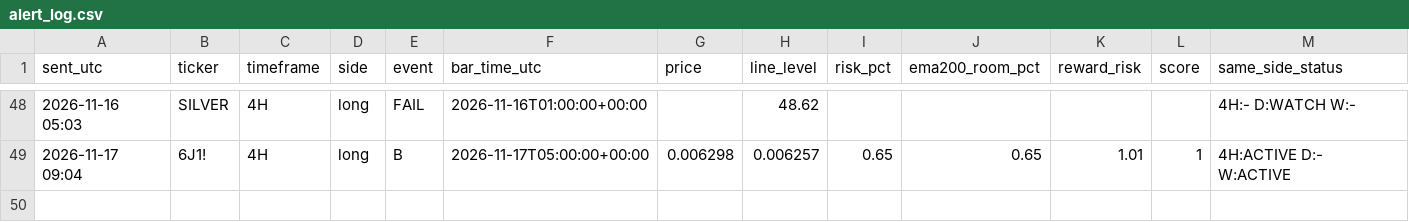
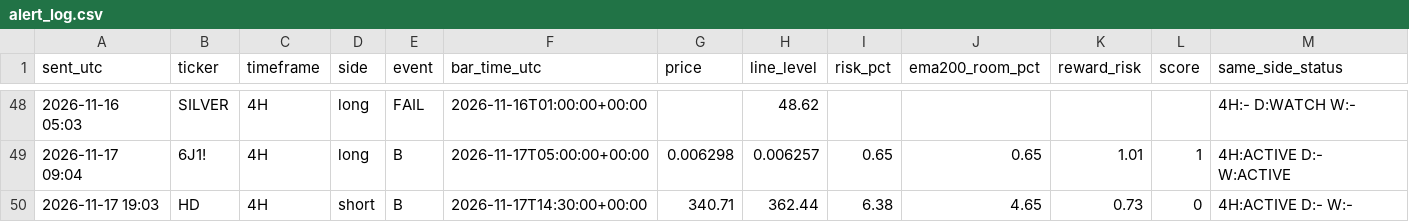
Before and after one commit to pkgfinance2022/rsi-scanner, a CSV file: alert_log.csv, drawn as a sheet; only a part is shown, gaps mark what is left out.

```diff
--- a/alert_log.csv
+++ b/alert_log.csv
@@ -49 +49,2 @@ sent_utc,ticker,timeframe,side,event,bar_time_utc,price,line_level,risk_pct,ema2
 2026-11-17 09:04,6J1!,4H,long,B,2026-11-17T05:00:00+00:00,0.006298,0.006257,0.65,0.65,1.01,1,4H:ACTIVE D:- W:ACTIVE
+2026-11-17 19:03,HD,4H,short,B,2026-11-17T14:30:00+00:00,340.71,362.44,6.38,4.65,0.73,0,4H:ACTIVE D:- W:-
```
